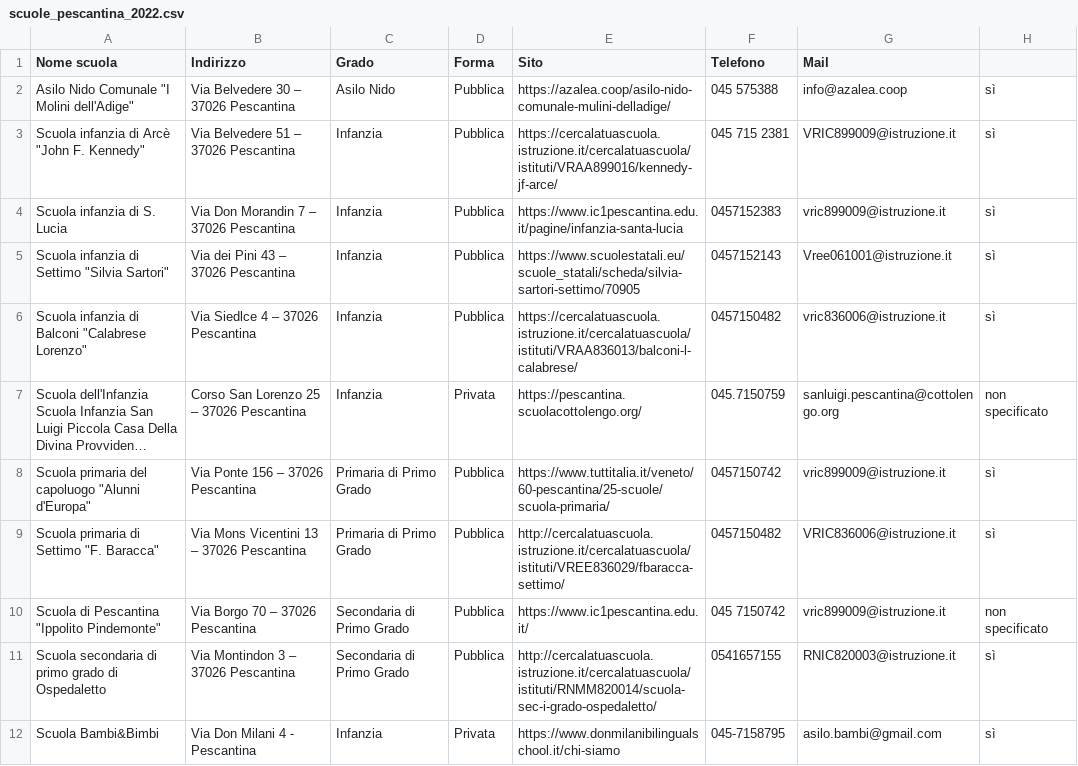
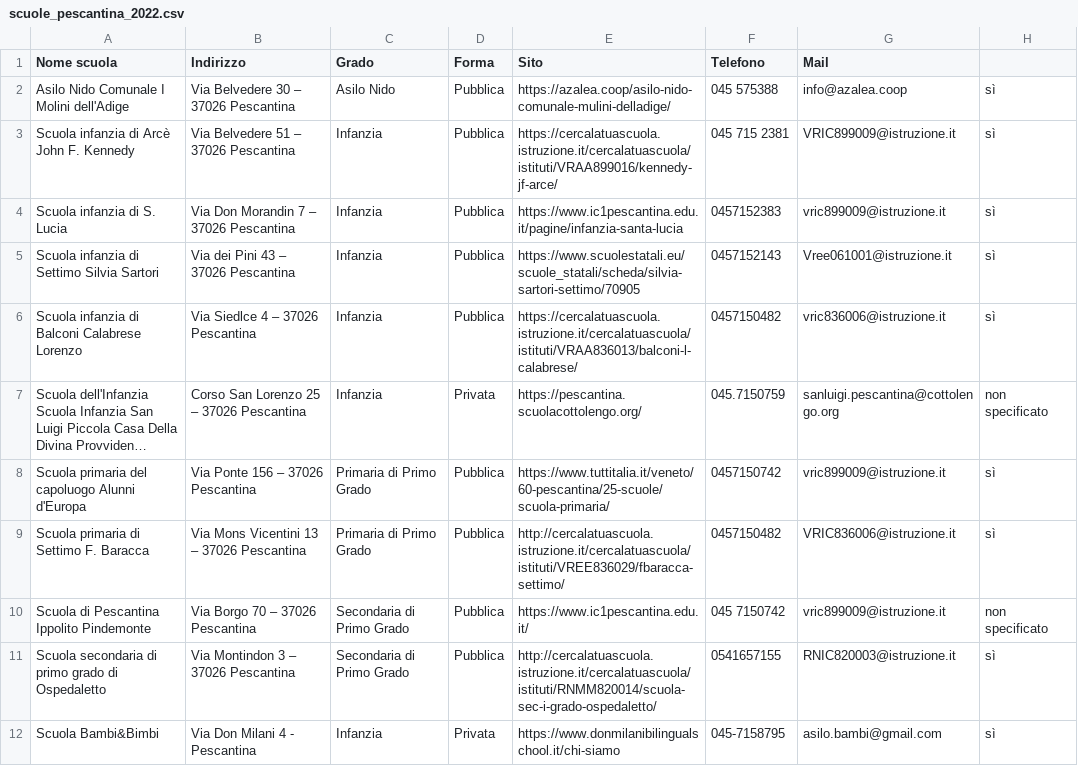
Before and after one commit to Merrick3/3Scuole, a CSV file: 3Scuole-main/data/scuole_pescantina_2022.csv, drawn as a sheet; only a part is shown; long unchanged cells end in …; the diff names each change by its address in the sheet, - before the commit and + after, or states it on an @@ line.

Commit message:
Update scuole_pescantina_2022.csv

```diff
--- a/3Scuole-main/data/scuole_pescantina_2022.csv
+++ b/3Scuole-main/data/scuole_pescantina_2022.csv
-A2 (Nome scuola): Asilo Nido Comunale "I Molini dell'Adige"
+A2 (Nome scuola): Asilo Nido Comunale I Molini dell'Adige
-A3 (Nome scuola): Scuola infanzia di Arcè "John F. Kennedy"
+A3 (Nome scuola): Scuola infanzia di Arcè John F. Kennedy
-A5 (Nome scuola): Scuola infanzia di Settimo "Silvia Sartori"
+A5 (Nome scuola): Scuola infanzia di Settimo Silvia Sartori
-A6 (Nome scuola): Scuola infanzia di Balconi "Calabrese Lorenzo"
+A6 (Nome scuola): Scuola infanzia di Balconi Calabrese Lorenzo
-A8 (Nome scuola): …del capoluogo "Alunni d'Europa"
+A8 (Nome scuola): …del capoluogo Alunni d'Europa
-A9 (Nome scuola): Scuola primaria di Settimo "F. Baracca"
+A9 (Nome scuola): Scuola primaria di Settimo F. Baracca
-A10 (Nome scuola): Scuola di Pescantina "Ippolito Pindemonte"
+A10 (Nome scuola): Scuola di Pescantina Ippolito Pindemonte
```
